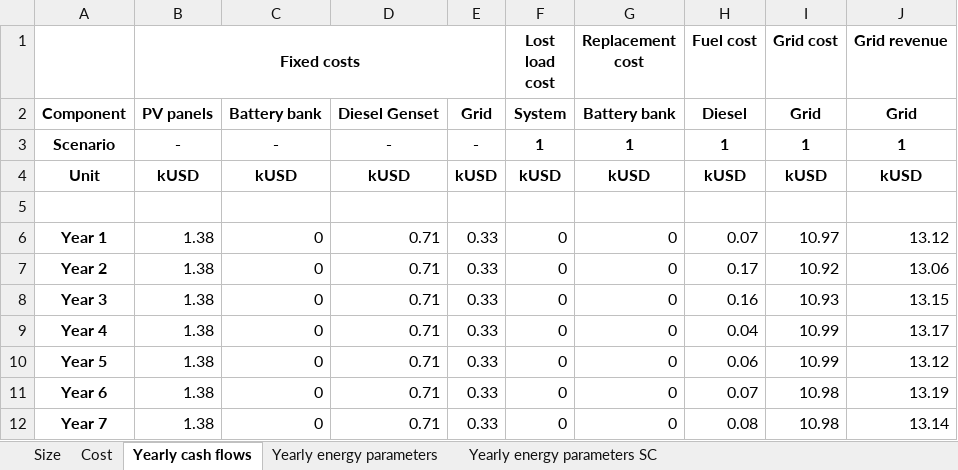
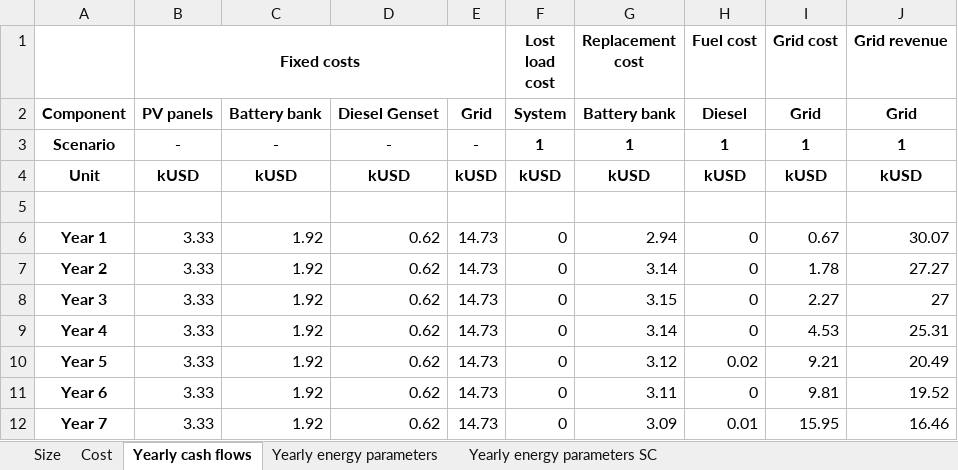
Before and after one commit to MicroGridsPy/MicroGridsPy, an Excel workbook: Code/Results/Results_Summary.xlsx, sheet Yearly cash flows, drawn as a sheet; only a part is shown; values as stored, in another font and other column widths than the file's, no borders; the diff covers the shown part only; the diff names each change by its address in the sheet, - before the commit and + after, or states it on an @@ line.

```diff
--- a/Code/Results/Results_Summary.xlsx (sheet Yearly cash flows)
+++ b/Code/Results/Results_Summary.xlsx (sheet Yearly cash flows)
-B6:B12 (Fixed costs): 1.38
+B6:B12 (Fixed costs): 3.33
-C6:C12: 0
+C6:C12: 1.92
-D6:D12: 0.71
+D6:D12: 0.62
-E6:E12: 0.33
+E6:E12: 14.73
-G6 (Replacement cost): 0
+G6 (Replacement cost): 2.94
-H6 (Fuel cost): 0.07
+H6 (Fuel cost): 0
-I6 (Grid cost): 10.97
+I6 (Grid cost): 0.67
-J6 (Grid revenue): 13.12
+J6 (Grid revenue): 30.07
-G7 (Replacement cost): 0
+G7 (Replacement cost): 3.14
-H7 (Fuel cost): 0.17
+H7 (Fuel cost): 0
-I7 (Grid cost): 10.92
+I7 (Grid cost): 1.78
-J7 (Grid revenue): 13.06
+J7 (Grid revenue): 27.27
-G8 (Replacement cost): 0
+G8 (Replacement cost): 3.15
-H8 (Fuel cost): 0.16
+H8 (Fuel cost): 0
-I8 (Grid cost): 10.93
+I8 (Grid cost): 2.27
-J8 (Grid revenue): 13.15
+J8 (Grid revenue): 27
-G9 (Replacement cost): 0
+G9 (Replacement cost): 3.14
-H9 (Fuel cost): 0.04
+H9 (Fuel cost): 0
-I9 (Grid cost): 10.99
+I9 (Grid cost): 4.53
-J9 (Grid revenue): 13.17
+J9 (Grid revenue): 25.31
-G10 (Replacement cost): 0
+G10 (Replacement cost): 3.12
-H10 (Fuel cost): 0.06
+H10 (Fuel cost): 0.02
-I10 (Grid cost): 10.99
+I10 (Grid cost): 9.21
-J10 (Grid revenue): 13.12
+J10 (Grid revenue): 20.49
-G11 (Replacement cost): 0
+G11 (Replacement cost): 3.11
-H11 (Fuel cost): 0.07
+H11 (Fuel cost): 0
-I11 (Grid cost): 10.98
+I11 (Grid cost): 9.81
-J11 (Grid revenue): 13.19
+J11 (Grid revenue): 19.52
-G12 (Replacement cost): 0
+G12 (Replacement cost): 3.09
-H12 (Fuel cost): 0.08
+H12 (Fuel cost): 0.01
-I12 (Grid cost): 10.98
+I12 (Grid cost): 15.95
-J12 (Grid revenue): 13.14
+J12 (Grid revenue): 16.46
```
Also changed, not shown: 3 removed rows and 80 edited cells elsewhere in this sheet, sheet Yearly energy parameters, sheet Yearly energy parameters SC, sheet Cost, sheet Size, Code/Inputs/Grid_availability.xlsx, Code/Inputs/Renewable_Energy.xlsx, 13 other files.
